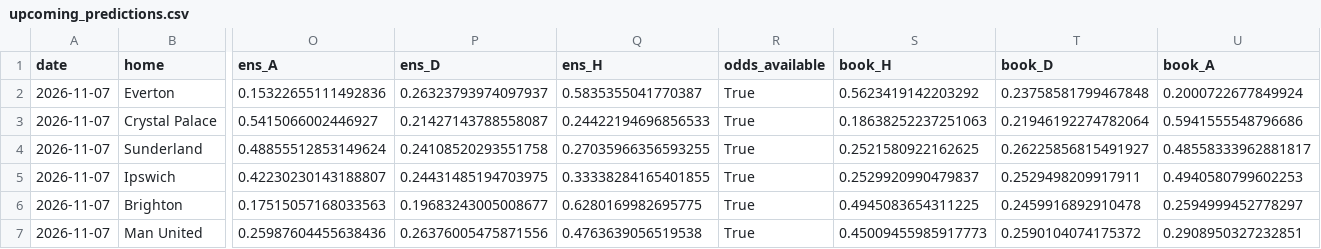
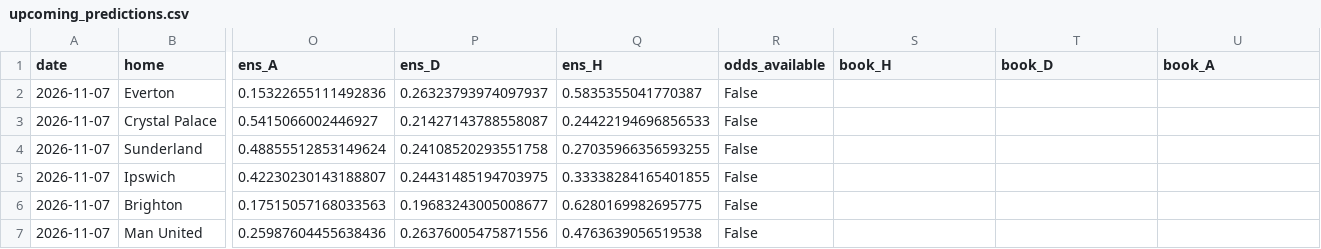
Before and after one commit to mateusz-gob1/football-outcome-mlops, a CSV file: data/processed/reports/upcoming_predictions.csv, drawn as a sheet; only a part is shown, gaps mark what is left out; the diff names each change by its address in the sheet, - before the commit and + after, or states it on an @@ line.

```diff
--- a/data/processed/reports/upcoming_predictions.csv
+++ b/data/processed/reports/upcoming_predictions.csv
-R2:R7 (odds_available): True
+R2:R7 (odds_available): False
-S2 (book_H): 0.5623419142203292
+S2 (book_H): (empty)
-T2 (book_D): 0.23758581799467848
+T2 (book_D): (empty)
-U2 (book_A): 0.2000722677849924
+U2 (book_A): (empty)
-S3 (book_H): 0.18638252237251063
+S3 (book_H): (empty)
-T3 (book_D): 0.21946192274782064
+T3 (book_D): (empty)
-U3 (book_A): 0.5941555548796686
+U3 (book_A): (empty)
-S4 (book_H): 0.2521580922162625
+S4 (book_H): (empty)
-T4 (book_D): 0.26225856815491927
+T4 (book_D): (empty)
-U4 (book_A): 0.48558333962881817
+U4 (book_A): (empty)
-S5 (book_H): 0.2529920990479837
+S5 (book_H): (empty)
-T5 (book_D): 0.2529498209917911
+T5 (book_D): (empty)
-U5 (book_A): 0.4940580799602253
+U5 (book_A): (empty)
-S6 (book_H): 0.4945083654311225
+S6 (book_H): (empty)
-T6 (book_D): 0.2459916892910478
+T6 (book_D): (empty)
-U6 (book_A): 0.2594999452778297
+U6 (book_A): (empty)
-S7 (book_H): 0.45009455985917773
+S7 (book_H): (empty)
-T7 (book_D): 0.2590104074175372
+T7 (book_D): (empty)
-U7 (book_A): 0.2908950327232851
+U7 (book_A): (empty)
```
Also changed, not shown: data/processed/reports/prediction_archive.csv, 1 other file.
